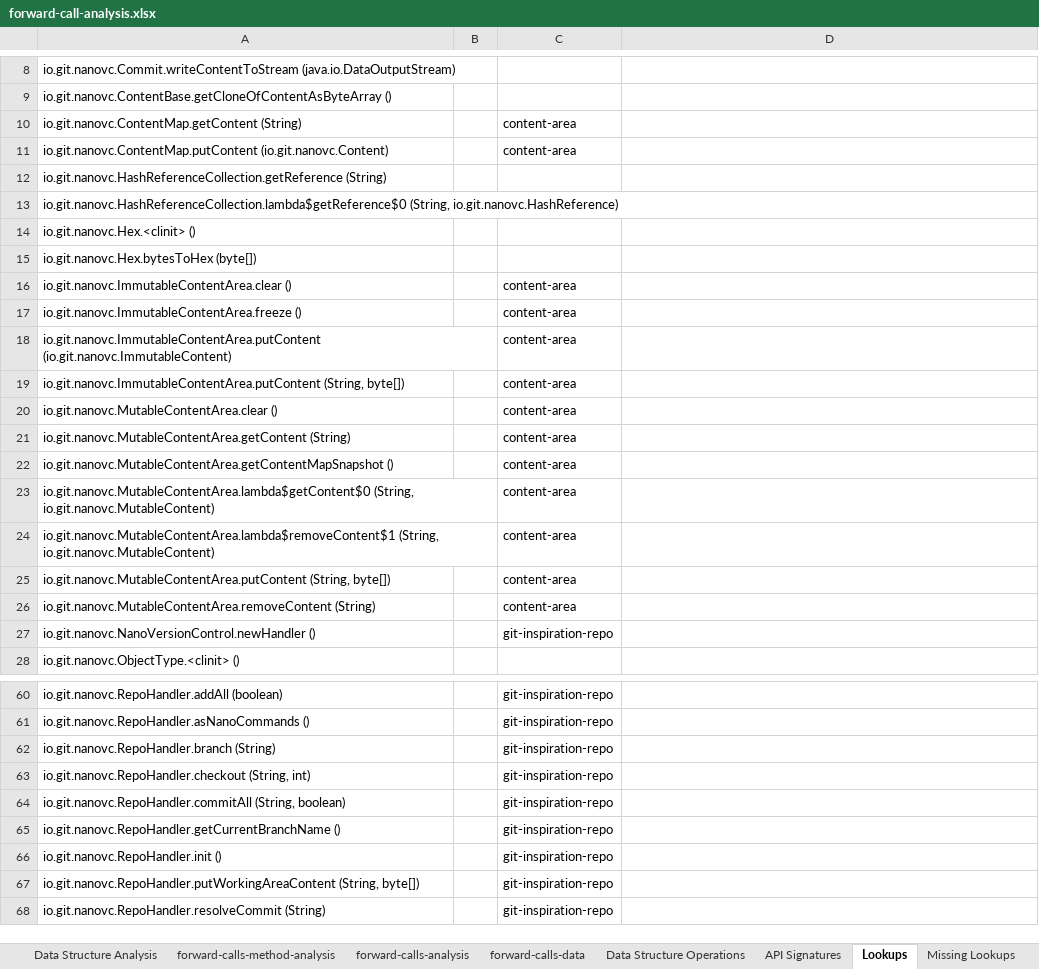
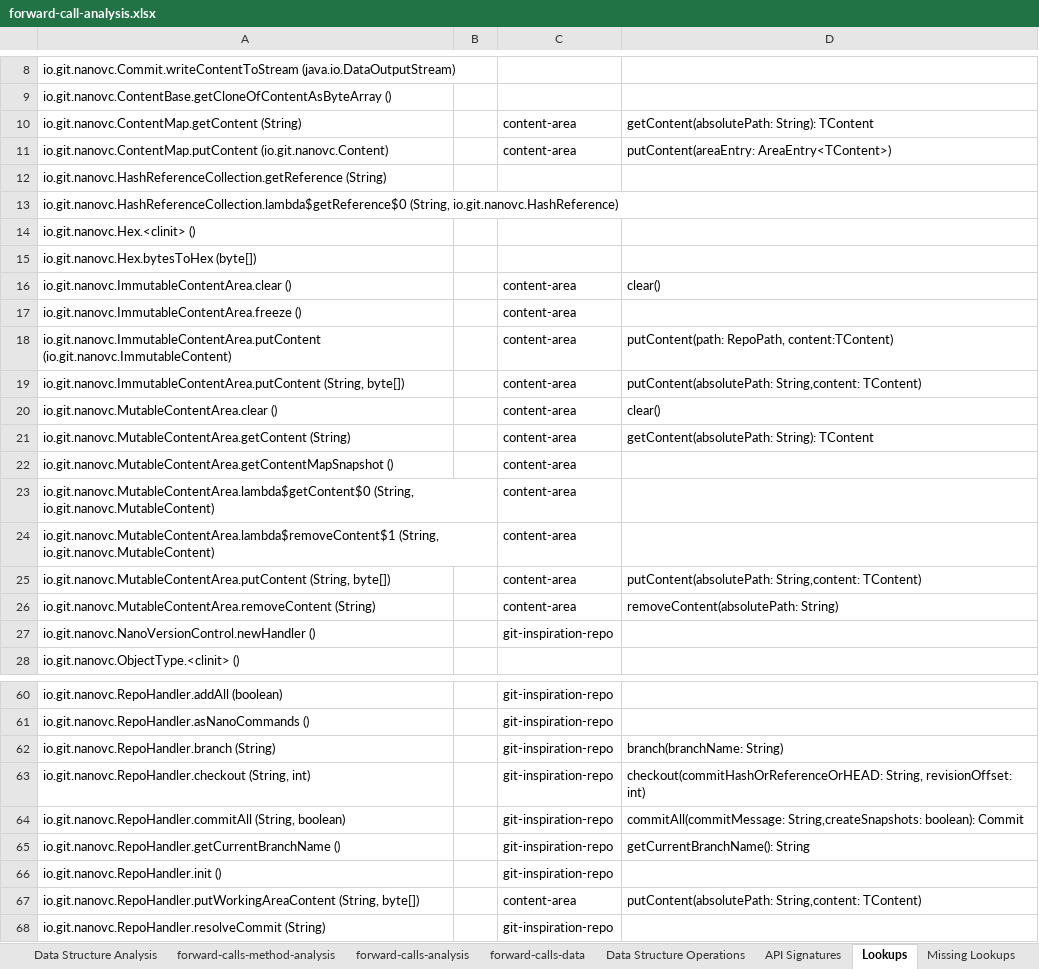
Before and after one commit to nanovc/nanovc-java-benchmarks, an Excel workbook: git-inspiration/git-inspiration-benchmarks/results/forward-call-analysis.xlsx, sheet Lookups, drawn as a sheet; only a part is shown, gaps mark what is left out; values as stored, in another font and other column widths than the file's, no borders; conditional formats and table styles not drawn; the diff covers the shown part only; the diff names each change by its address in the sheet, - before the commit and + after, or states it on an @@ line.

Commit message:
Added analysis of git-inspiration results.

```diff
--- a/git-inspiration/git-inspiration-benchmarks/results/forward-call-analysis.xlsx (sheet Lookups)
+++ b/git-inspiration/git-inspiration-benchmarks/results/forward-call-analysis.xlsx (sheet Lookups)
-D10: (empty)
+D10: getContent(absolutePath: String): TContent
-D11: (empty)
+D11: putContent(areaEntry: AreaEntry<TContent>)
-D16: (empty)
+D16: clear()
-D18: (empty)
+D18: putContent(path: RepoPath, content:TContent)
-D19: (empty)
+D19: putContent(absolutePath: String,content: TContent)
-D20: (empty)
+D20: clear()
-D21: (empty)
+D21: getContent(absolutePath: String): TContent
-D25: (empty)
+D25: putContent(absolutePath: String,content: TContent)
-D26: (empty)
+D26: removeContent(absolutePath: String)
-D62: (empty)
+D62: branch(branchName: String)
-D63: (empty)
+D63: checkout(commitHashOrReferenceOrHEAD: String, revisionOffset: int)
-D64: (empty)
+D64: commitAll(commitMessage: String,createSnapshots: boolean): Commit
-D65: (empty)
+D65: getCurrentBranchName(): String
-C67: git-inspiration-repo
+C67: content-area
-D67: (empty)
+D67: putContent(absolutePath: String,content: TContent)
```
Also changed, not shown: 38 edited cells elsewhere in this sheet, sheet forward-calls-analysis, sheet forward-calls-data, sheet forward-calls-method-analysis, sheet API Signatures, sheet Data Structure Operations, sheet Data Structure Analysis.
